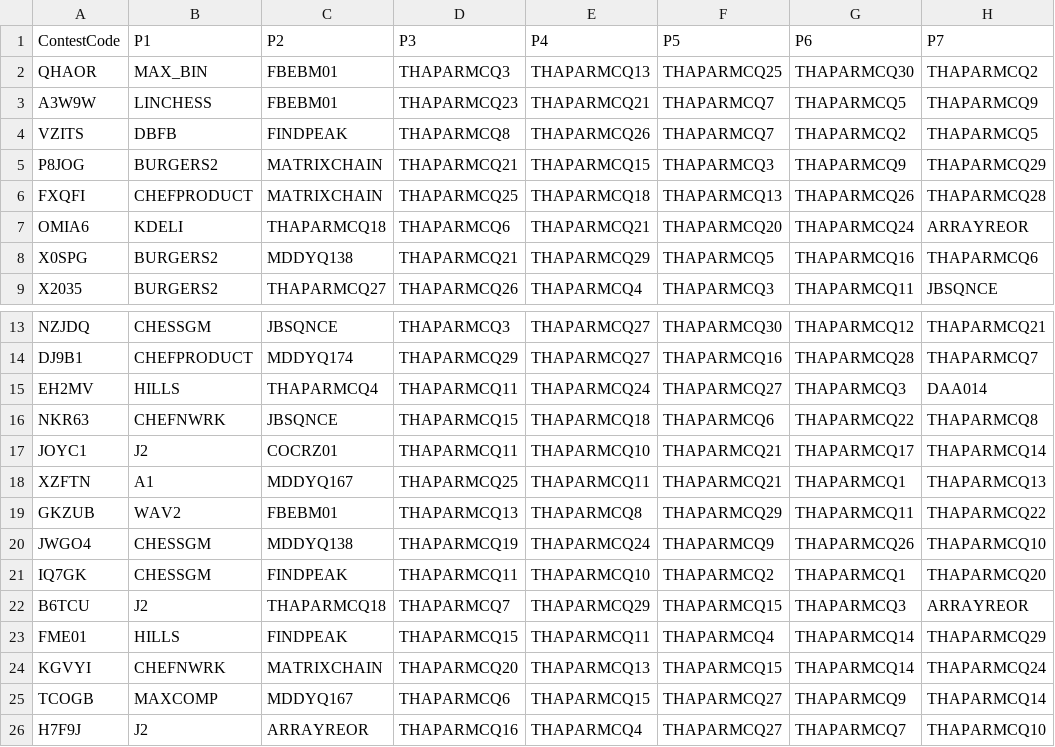
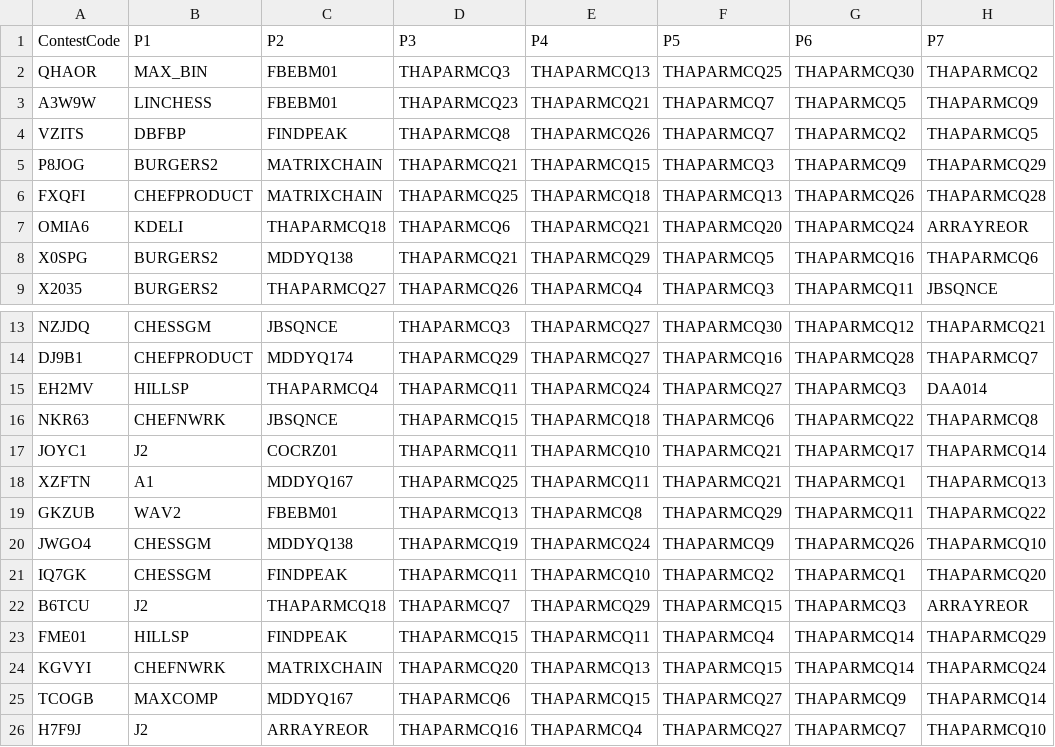
Before and after one commit to subhrendu1987/SeleniumScrappingForCodeChef, a CSV file: grouped_problems.csv, drawn as a sheet; only a part is shown, gaps mark what is left out; the diff names each change by its address in the sheet, - before the commit and + after, or states it on an @@ line.

Commit message:
modified:   fetchQuestions.py 	modified:   grouped_problems.csv

```diff
--- a/grouped_problems.csv
+++ b/grouped_problems.csv
-B4 (P1): DBFB
+B4 (P1): DBFBP
-B15 (P1): HILLS
+B15 (P1): HILLSP
-B23 (P1): HILLS
+B23 (P1): HILLSP
```
Also changed, not shown: 1 other file.
